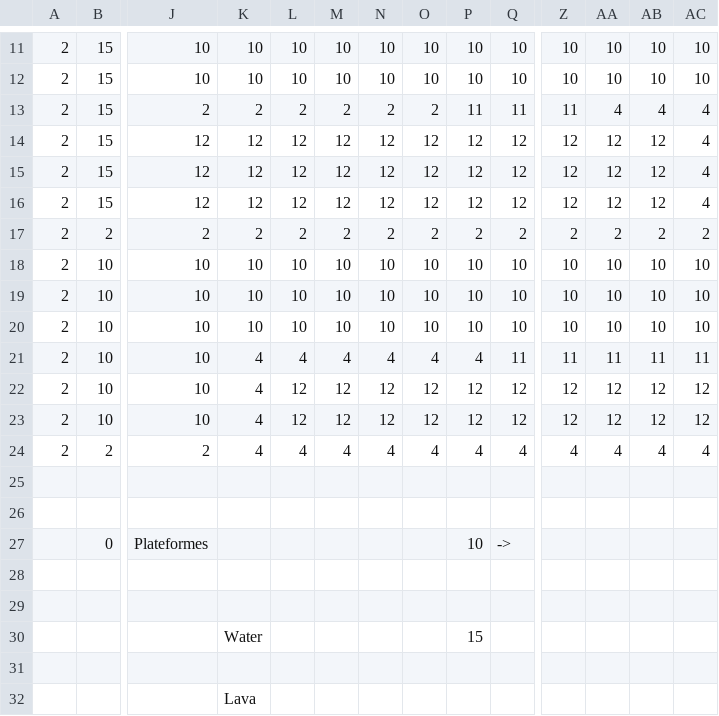
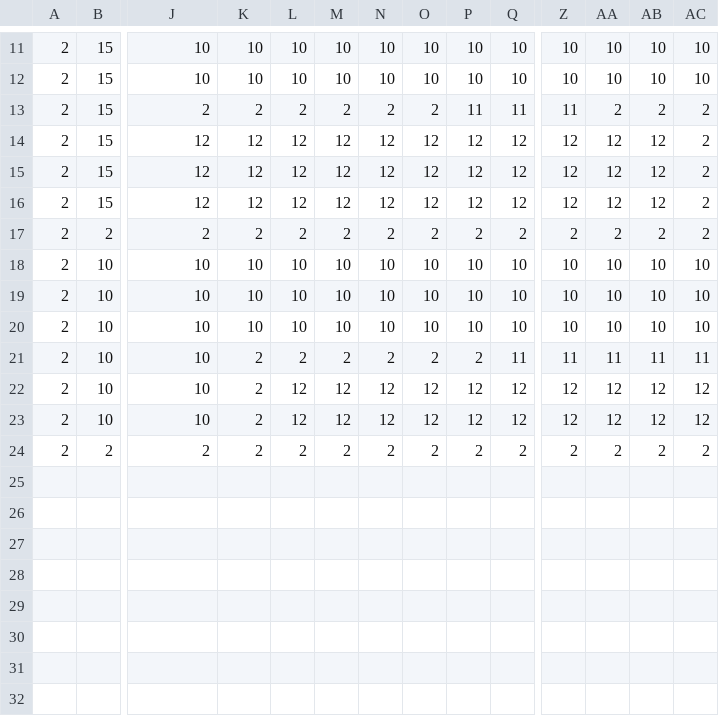
Before and after one commit to ChrisDal/ubiwmxn-game, a CSV file: WomxnDevelopUbisoftDemo/Assets/levels/Level-TMPF-Niv-02-tiles.csv, drawn as a sheet; only a part is shown, gaps mark what is left out; removed rows and columns are numbered as before the commit, all else as after; rows hold the shown columns only; the diff names each change by its address in the sheet, - before the commit and + after, or states it on an @@ line.

```diff
--- a/WomxnDevelopUbisoftDemo/Assets/levels/Level-TMPF-Niv-02-tiles.csv
+++ b/WomxnDevelopUbisoftDemo/Assets/levels/Level-TMPF-Niv-02-tiles.csv
-AA13: 4
+AA13: 2
-AB13: 4
+AB13: 2
-AC13:AC16: 4
+AC13:AC16: 2
-K21:K23: 4
+K21:K23: 2
-L21: 4
+L21: 2
-M21: 4
+M21: 2
-N21: 4
+N21: 2
-O21: 4
+O21: 2
-P21: 4
+P21: 2
-row 24: 2 | 2 | 2 | 4 | 4 | 4 | 4 | 4 | 4 | 4 | 4 | 4 | 4 | 4
-row 24: (empty)
+row 24: 2 | 2 | 2 | 2 | 2 | 2 | 2 | 2 | 2 | 2 | 2 | 2 | 2 | 2
-row 26: (empty)
-row 27:  | 0 | Plateformes |  |  |  |  |  | 10 | ->
-row 28: (empty)
-row 29: (empty)
-row 30:  |  |  | Water |  |  |  |  | 15
-row 31: (empty)
-row 32:  |  |  | Lava
```
Also changed, not shown: WomxnDevelopUbisoftDemo/Assets/levels/Level-TMPF-Niv-02-elem.csv.
